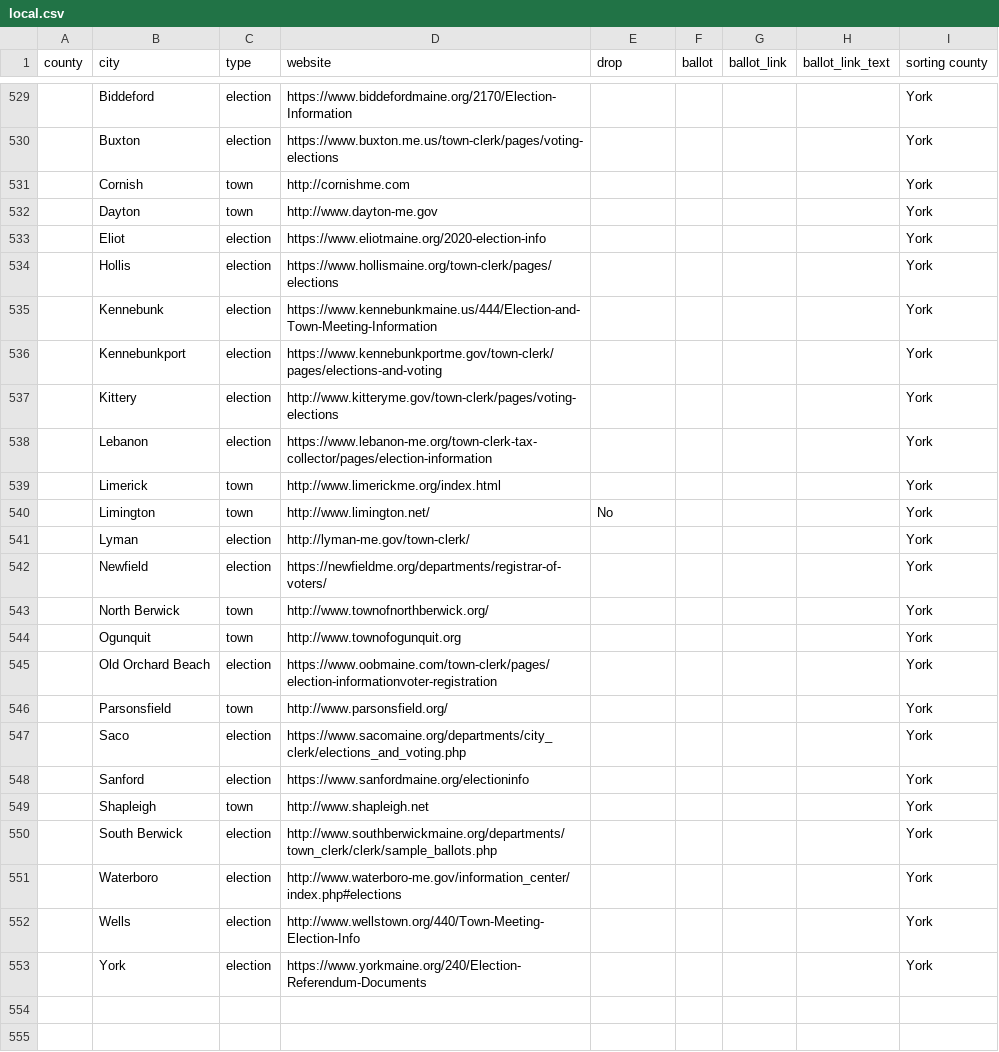
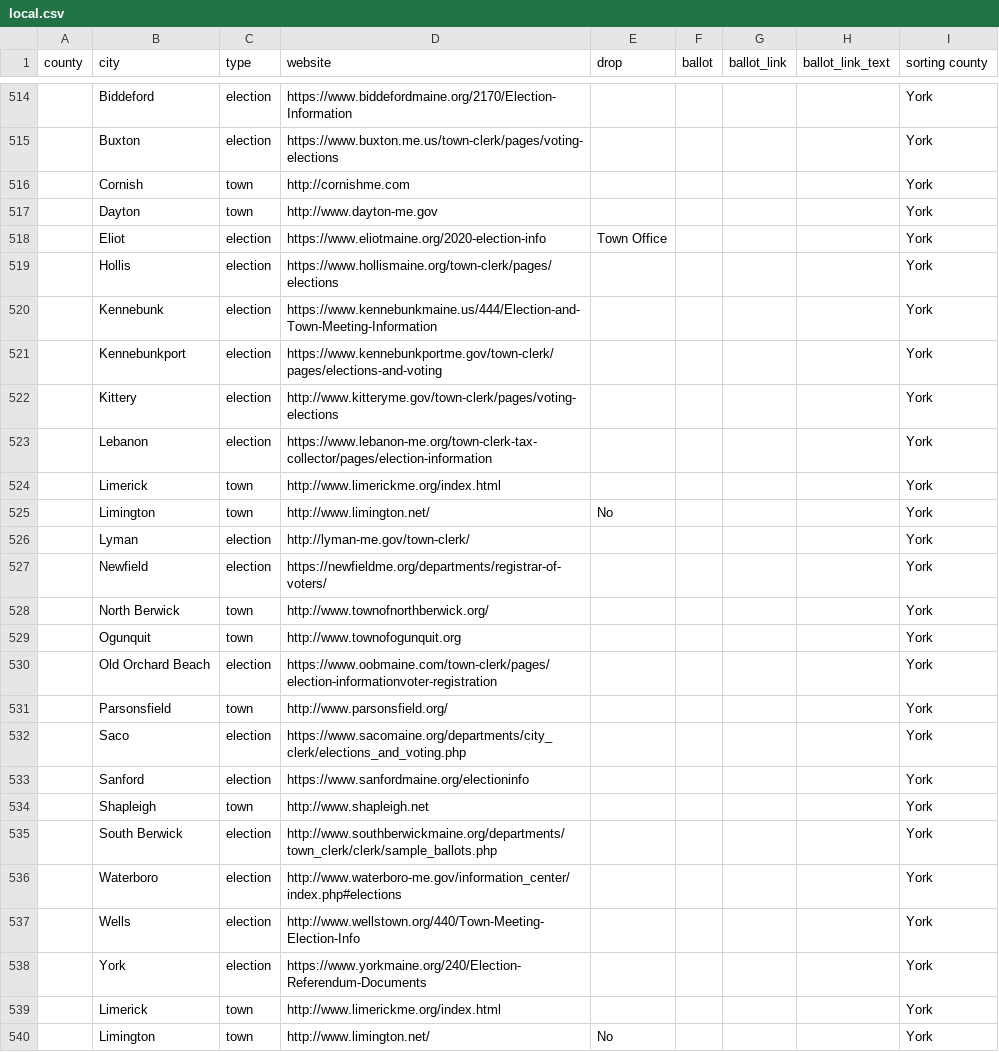
Before and after one commit to OpenMaine/maineballot, a CSV file: _data/local_elections/local.csv, drawn as a sheet; only a part is shown, gaps mark what is left out; the shorter side is filled out with more unchanged rows; addresses are those after the commit; the diff covers the shown part only; the diff names each change by its address in the sheet, - before the commit and + after, or states it on an @@ line.

Commit message:
Updates local election content

```diff
--- a/_data/local_elections/local.csv
+++ b/_data/local_elections/local.csv
-E518 (drop): (empty)
+E518 (drop): Town Office
+row 524:  | Limerick | town | http://www.limerickme.org/index.html |  |  |  |  | York
+row 525:  | Limington | town | http://www.limington.net/ | No |  |  |  | York
+row 526:  | Lyman | election | http://lyman-me.gov/town-clerk/ |  |  |  |  | York
+row 527:  | Newfield | election | https://newfieldme.org/departments/registrar-of-voters/ |  |  |  |  | York
+row 528:  | North Berwick | town | http://www.townofnorthberwick.org/ |  |  |  |  | York
+row 529:  | Ogunquit | town | http://www.townofogunquit.org |  |  |  |  | York
+row 530:  | Old Orchard Beach | election | https://www.oobmaine.com/town-clerk/pages/election-informationvoter-registration |  |  |  |  | York
+row 531:  | Parsonsfield | town | http://www.parsonsfield.org/ |  |  |  |  | York
+row 532:  | Saco | election | https://www.sacomaine.org/departments/city_clerk/elections_and_voting.php |  |  |  |  | York
+row 533:  | Sanford | election | https://www.sanfordmaine.org/electioninfo |  |  |  |  | York
+row 534:  | Shapleigh | town | http://www.shapleigh.net |  |  |  |  | York
+row 535:  | South Berwick | election | http://www.southberwickmaine.org/departments/town_clerk/clerk/sample_ballots.php |  |  |  |  | York
+row 536:  | Waterboro | election | http://www.waterboro-me.gov/information_center/index.php#elections |  |  |  |  | York
+row 537:  | Wells | election | http://www.wellstown.org/440/Town-Meeting-Election-Info |  |  |  |  | York
+row 538:  | York | election | https://www.yorkmaine.org/240/Election-Referendum-Documents |  |  |  |  | York
```
Also changed, not shown: 15 removed rows and 9 edited cells elsewhere in this file.
